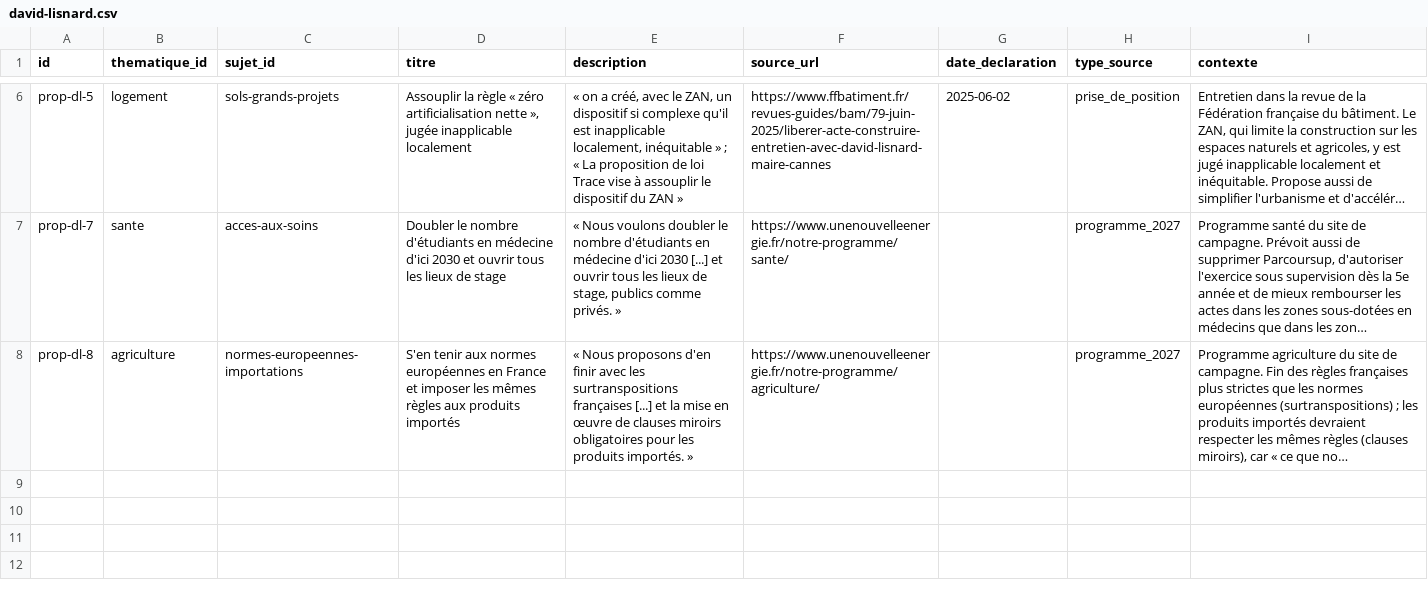
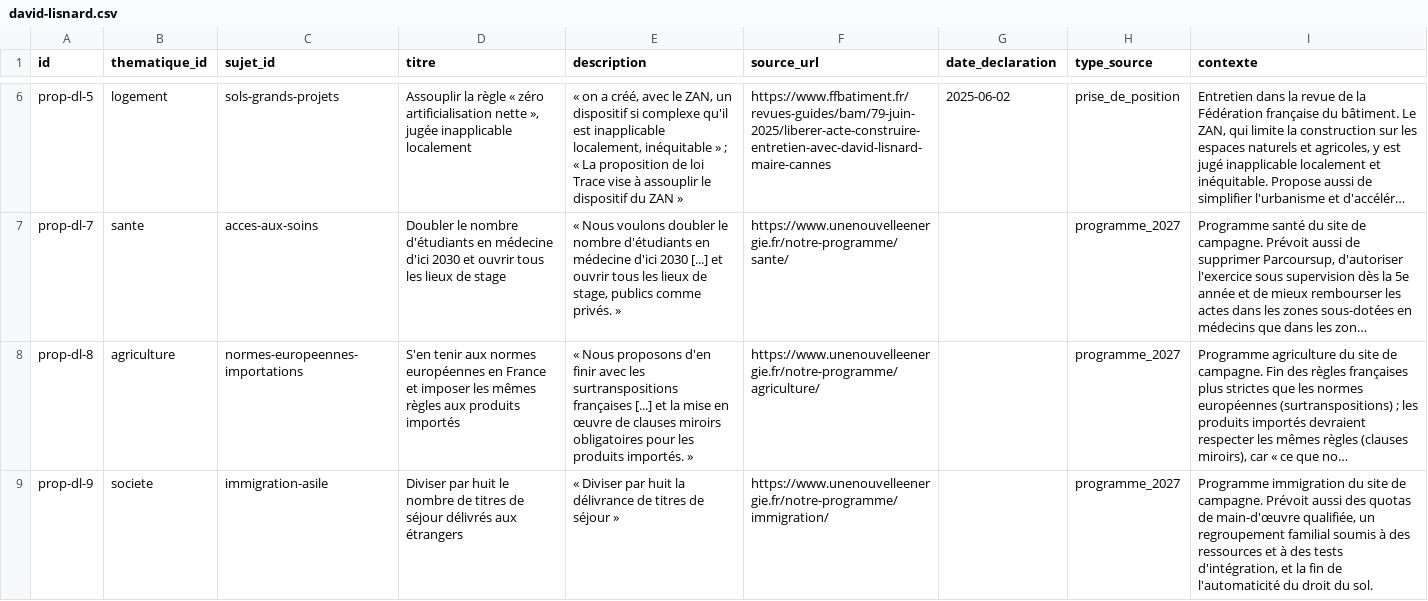
Before and after one commit to danny-gca/elire-app, a CSV file: data/candidats/david-lisnard.csv, drawn as a sheet; only a part is shown, gaps mark what is left out; long unchanged cells end in …; the diff names each change by its address in the sheet, - before the commit and + after, or states it on an @@ line.

```diff
--- a/data/candidats/david-lisnard.csv
+++ b/data/candidats/david-lisnard.csv
+row 9: prop-dl-9 | societe | immigration-asile | Diviser par huit le nombre de titres de séjour délivrés aux étrangers | « Diviser par huit la délivrance de titres de séjour » | https://www.unenouvelleenergie.fr/notre-programme/immigration/ |  | programme_2027 | Programme immigration du site de campagne. Prévoit aussi des quotas de main-d'œuvre qualifiée, un regroupement familial soumis à des ressources et à des tests d'intégration, et la fin de l'automaticité du droit du sol.
```
Also changed, not shown: data/candidats/edouard-philippe.csv, data/candidats/fabien-roussel.csv, 29 other files.
